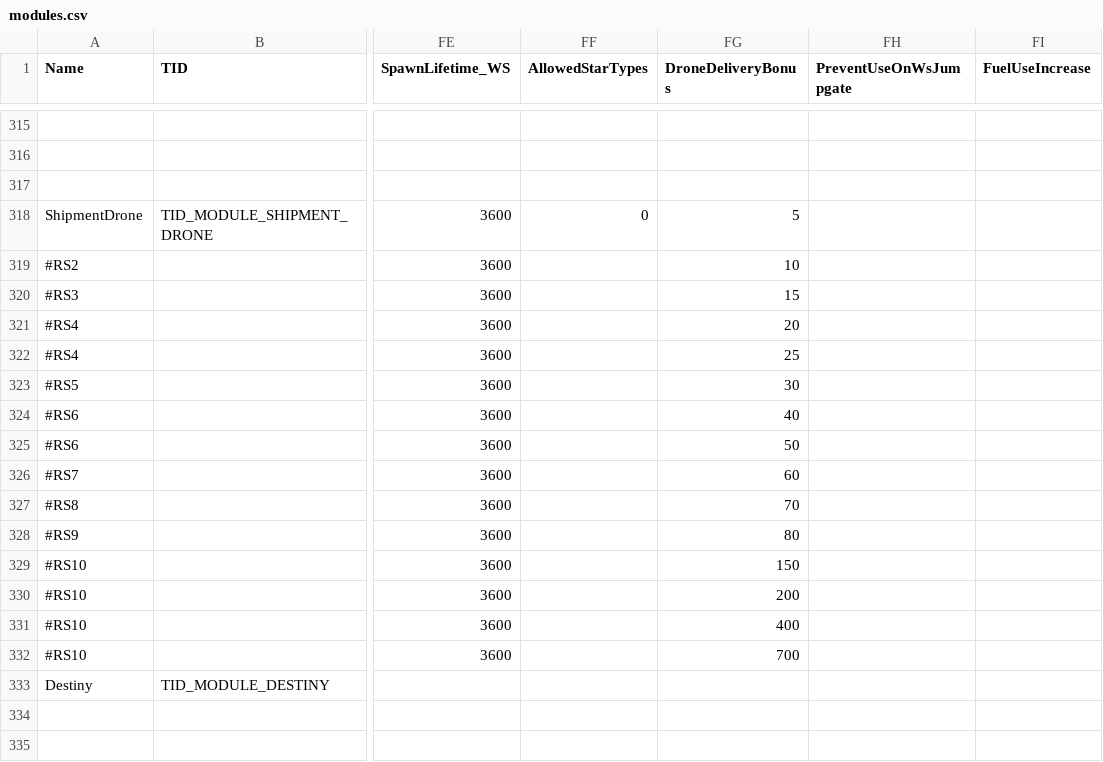
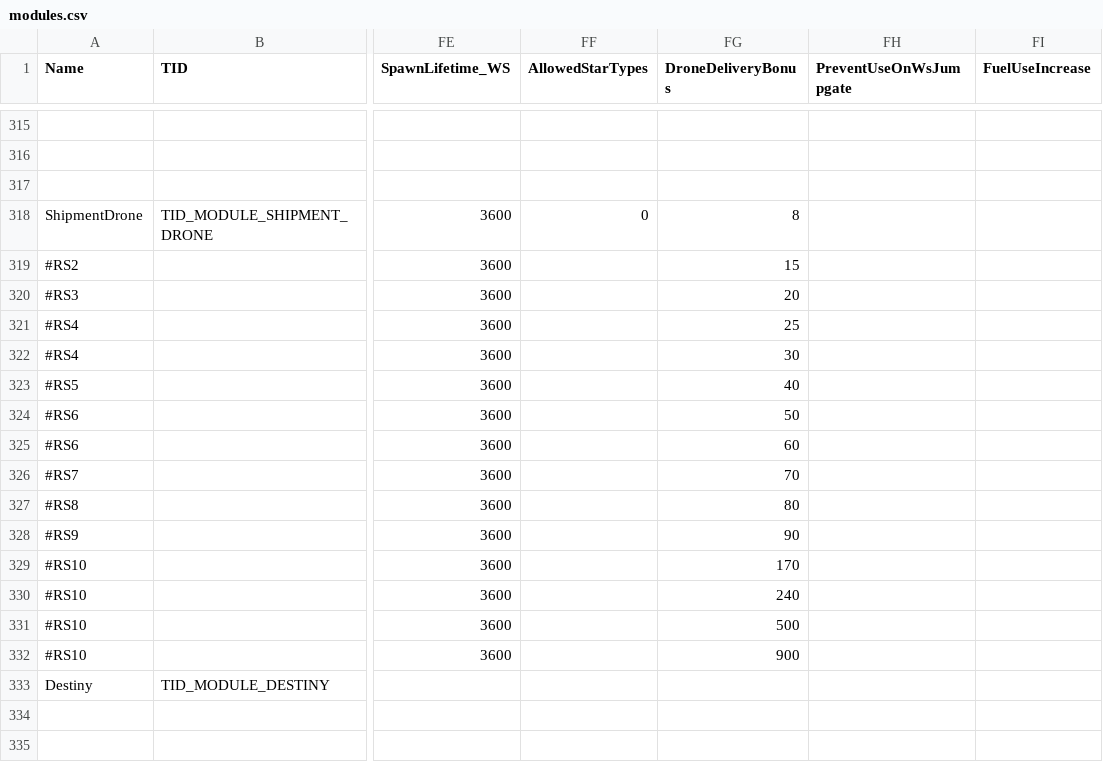
Before and after one commit to userXinos/HadesSpace, a CSV file: parser/raw/modules.csv, drawn as a sheet; only a part is shown, gaps mark what is left out; the diff covers the shown part only; the diff names each change by its address in the sheet, - before the commit and + after, or states it on an @@ line.

```diff
--- a/parser/raw/modules.csv
+++ b/parser/raw/modules.csv
-FG318 (DroneDeliveryBonus): 5
+FG318 (DroneDeliveryBonus): 8
-FG319 (DroneDeliveryBonus): 10
+FG319 (DroneDeliveryBonus): 15
-FG320 (DroneDeliveryBonus): 15
+FG320 (DroneDeliveryBonus): 20
-FG321 (DroneDeliveryBonus): 20
+FG321 (DroneDeliveryBonus): 25
-FG322 (DroneDeliveryBonus): 25
+FG322 (DroneDeliveryBonus): 30
-FG323 (DroneDeliveryBonus): 30
+FG323 (DroneDeliveryBonus): 40
-FG324 (DroneDeliveryBonus): 40
+FG324 (DroneDeliveryBonus): 50
-FG325 (DroneDeliveryBonus): 50
+FG325 (DroneDeliveryBonus): 60
-FG326 (DroneDeliveryBonus): 60
+FG326 (DroneDeliveryBonus): 70
-FG327 (DroneDeliveryBonus): 70
+FG327 (DroneDeliveryBonus): 80
-FG328 (DroneDeliveryBonus): 80
+FG328 (DroneDeliveryBonus): 90
-FG329 (DroneDeliveryBonus): 150
+FG329 (DroneDeliveryBonus): 170
-FG330 (DroneDeliveryBonus): 200
+FG330 (DroneDeliveryBonus): 240
-FG331 (DroneDeliveryBonus): 400
+FG331 (DroneDeliveryBonus): 500
-FG332 (DroneDeliveryBonus): 700
+FG332 (DroneDeliveryBonus): 900
```
Also changed, not shown: 15 edited cells elsewhere in this file, parser/raw/globals.csv, parser/raw/spacebuildings.csv.
